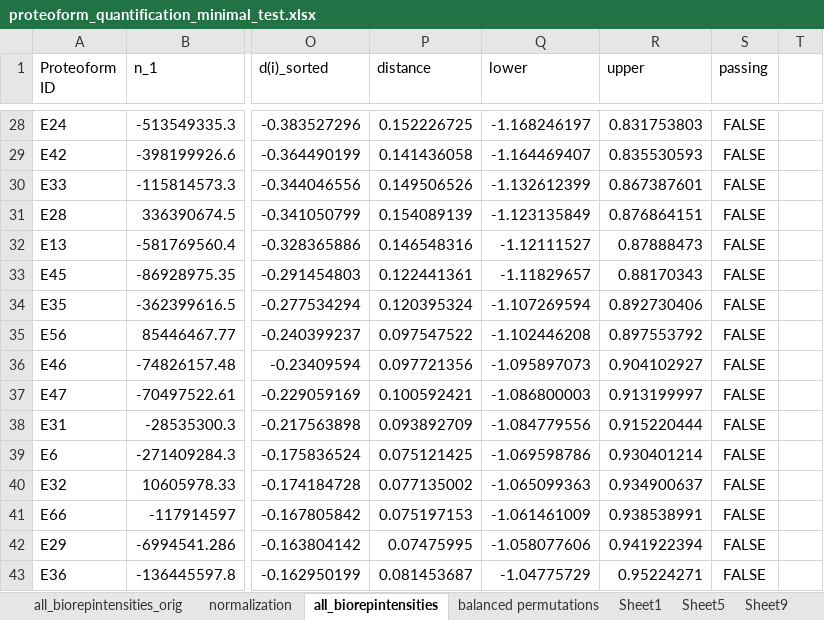
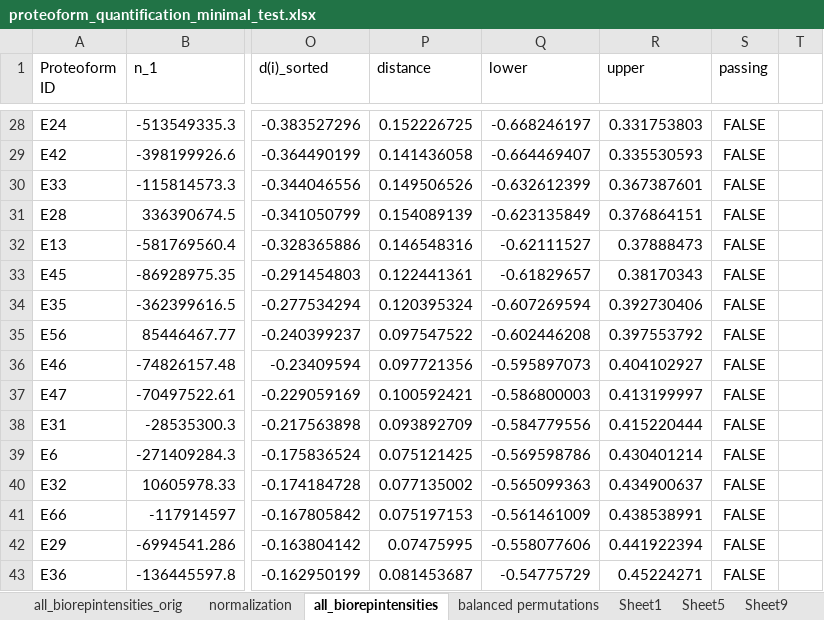
Before and after one commit to smith-chem-wisc/ProteoformSuite, an Excel workbook: Examples/proteoform_quantification_minimal_test.xlsx, sheet all_biorepintensities, drawn as a sheet; only a part is shown, gaps mark what is left out; values as stored, in another font and other column widths than the file's, no borders; the diff covers the shown part only; the diff names each change by its address in the sheet, - before the commit and + after, or states it on an @@ line.

```diff
--- a/Examples/proteoform_quantification_minimal_test.xlsx (sheet all_biorepintensities)
+++ b/Examples/proteoform_quantification_minimal_test.xlsx (sheet all_biorepintensities)
-Q28 (lower): -1.168246197
+Q28 (lower): -0.668246197
-R28 (upper): 0.831753803
+R28 (upper): 0.331753803
-Q29 (lower): -1.164469407
+Q29 (lower): -0.664469407
-R29 (upper): 0.835530593
+R29 (upper): 0.335530593
-Q30 (lower): -1.132612399
+Q30 (lower): -0.632612399
-R30 (upper): 0.867387601
+R30 (upper): 0.367387601
-Q31 (lower): -1.123135849
+Q31 (lower): -0.623135849
-R31 (upper): 0.876864151
+R31 (upper): 0.376864151
-Q32 (lower): -1.12111527
+Q32 (lower): -0.62111527
-R32 (upper): 0.87888473
+R32 (upper): 0.37888473
-Q33 (lower): -1.11829657
+Q33 (lower): -0.61829657
-R33 (upper): 0.88170343
+R33 (upper): 0.38170343
-Q34 (lower): -1.107269594
+Q34 (lower): -0.607269594
-R34 (upper): 0.892730406
+R34 (upper): 0.392730406
-Q35 (lower): -1.102446208
+Q35 (lower): -0.602446208
-R35 (upper): 0.897553792
+R35 (upper): 0.397553792
-Q36 (lower): -1.095897073
+Q36 (lower): -0.595897073
-R36 (upper): 0.904102927
+R36 (upper): 0.404102927
-Q37 (lower): -1.086800003
+Q37 (lower): -0.586800003
-R37 (upper): 0.913199997
+R37 (upper): 0.413199997
-Q38 (lower): -1.084779556
+Q38 (lower): -0.584779556
-R38 (upper): 0.915220444
+R38 (upper): 0.415220444
-Q39 (lower): -1.069598786
+Q39 (lower): -0.569598786
-R39 (upper): 0.930401214
+R39 (upper): 0.430401214
-Q40 (lower): -1.065099363
+Q40 (lower): -0.565099363
-R40 (upper): 0.934900637
+R40 (upper): 0.434900637
-Q41 (lower): -1.061461009
+Q41 (lower): -0.561461009
-R41 (upper): 0.938538991
+R41 (upper): 0.438538991
-Q42 (lower): -1.058077606
+Q42 (lower): -0.558077606
-R42 (upper): 0.941922394
+R42 (upper): 0.441922394
-Q43 (lower): -1.04775729
+Q43 (lower): -0.54775729
-R43 (upper): 0.95224271
+R43 (upper): 0.45224271
```
Also changed, not shown: 181 edited cells elsewhere in this sheet, formulas that keep their value, 6 other files.
